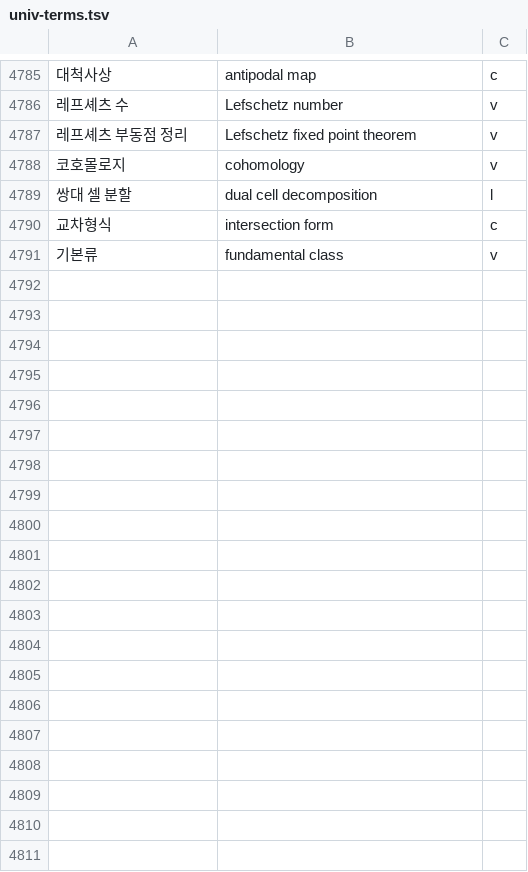
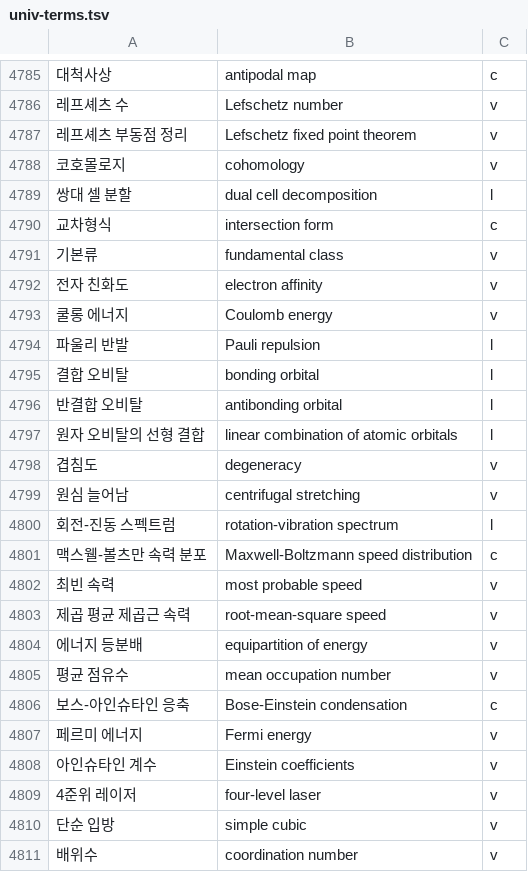
Before and after one commit to radix24/namunnip-textbook-univ, a TSV file: curricula/univ-terms.tsv, drawn as a sheet; only a part is shown, gaps mark what is left out; the diff covers the shown part only; the diff names each change by its address in the sheet, - before the commit and + after, or states it on an @@ line.

```diff
--- a/curricula/univ-terms.tsv
+++ b/curricula/univ-terms.tsv
+row 4792: 전자 친화도 | electron affinity | v
+row 4793: 쿨롱 에너지 | Coulomb energy | v
+row 4794: 파울리 반발 | Pauli repulsion | l
+row 4795: 결합 오비탈 | bonding orbital | l
+row 4796: 반결합 오비탈 | antibonding orbital | l
+row 4797: 원자 오비탈의 선형 결합 | linear combination of atomic orbitals | l
+row 4798: 겹침도 | degeneracy | v
+row 4799: 원심 늘어남 | centrifugal stretching | v
+row 4800: 회전-진동 스펙트럼 | rotation-vibration spectrum | l
+row 4801: 맥스웰-볼츠만 속력 분포 | Maxwell-Boltzmann speed distribution | c
+row 4802: 최빈 속력 | most probable speed | v
+row 4803: 제곱 평균 제곱근 속력 | root-mean-square speed | v
+row 4804: 에너지 등분배 | equipartition of energy | v
+row 4805: 평균 점유수 | mean occupation number | v
+row 4806: 보스-아인슈타인 응축 | Bose-Einstein condensation | c
+row 4807: 페르미 에너지 | Fermi energy | v
+row 4808: 아인슈타인 계수 | Einstein coefficients | v
+row 4809: 4준위 레이저 | four-level laser | v
+row 4810: 단순 입방 | simple cubic | v
+row 4811: 배위수 | coordination number | v
```
Also changed, not shown: 35 added rows elsewhere in this file, 20 other files.
